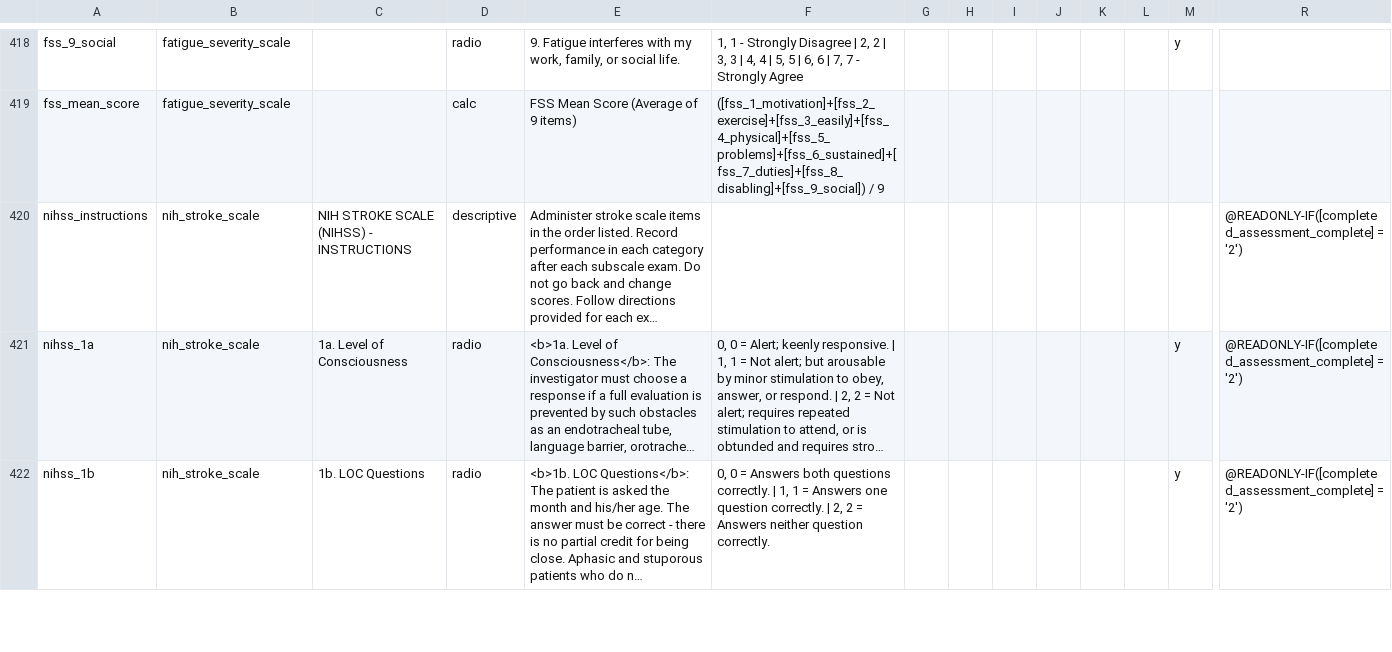
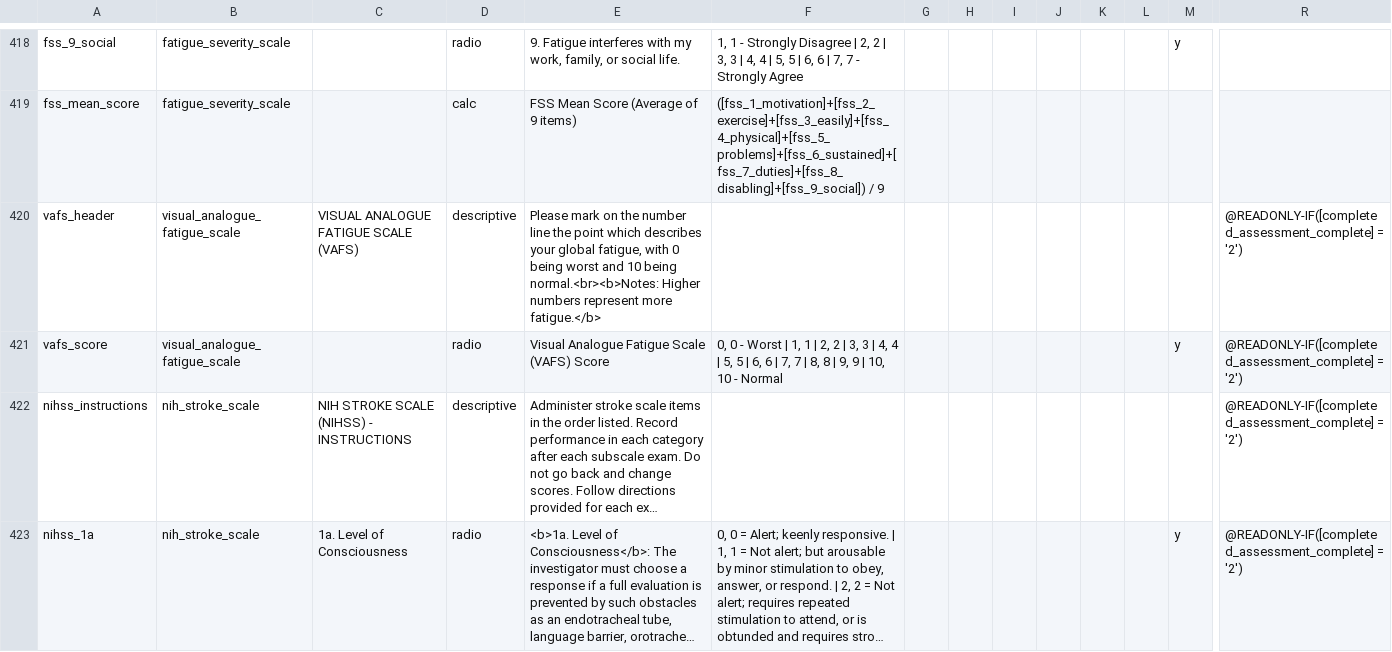
Before and after one commit to SujithChristopher/homerpdf, a CSV file: redcap/final/final.csv, drawn as a sheet; only a part is shown, gaps mark what is left out; the shorter side is filled out with more unchanged rows; long unchanged cells end in …; rows hold the shown columns only; the diff names each change by its address in the sheet, - before the commit and + after, or states it on an @@ line.

```diff
--- a/redcap/final/final.csv
+++ b/redcap/final/final.csv
+row 420: vafs_header | visual_analogue_fatigue_scale | VISUAL ANALOGUE FATIGUE SCALE (VAFS) | descriptive | Please mark on the number line the point which describes your global fatigue, with 0 being worst and 10 being normal.<br><b>Notes: Higher numbers represent more fatigue.</b> |  |  |  |  |  |  |  |  | @READONLY-IF([completed_assessment_complete] = '2')
+row 421: vafs_score | visual_analogue_fatigue_scale |  | radio | Visual Analogue Fatigue Scale (VAFS) Score | 0, 0 - Worst | 1, 1 | 2, 2 | 3, 3 | 4, 4 | 5, 5 | 6, 6 | 7, 7 | 8, 8 | 9, 9 | 10, 10 - Normal |  |  |  |  |  |  | y | @READONLY-IF([completed_assessment_complete] = '2')
```
Also changed, not shown: 6 other files.
